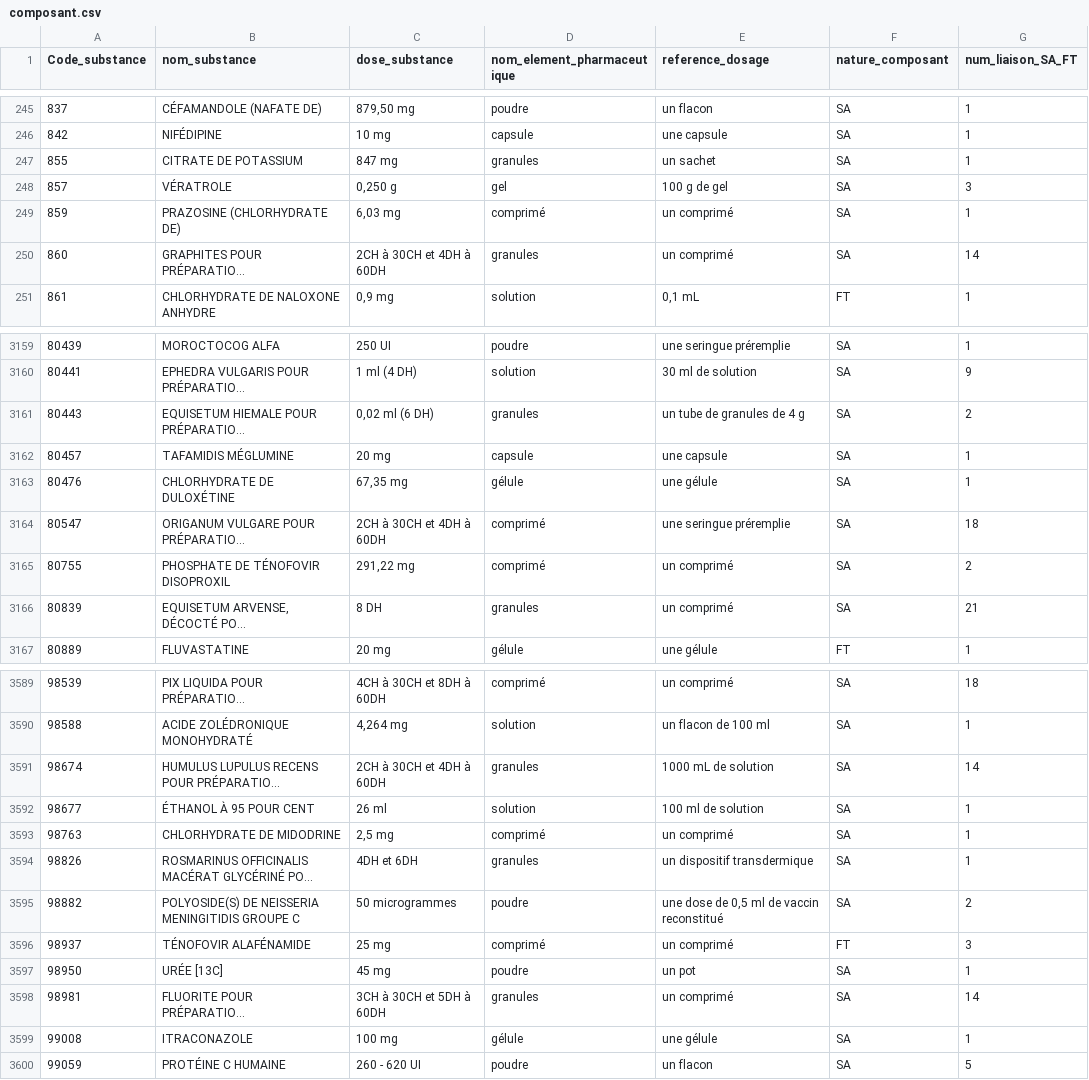
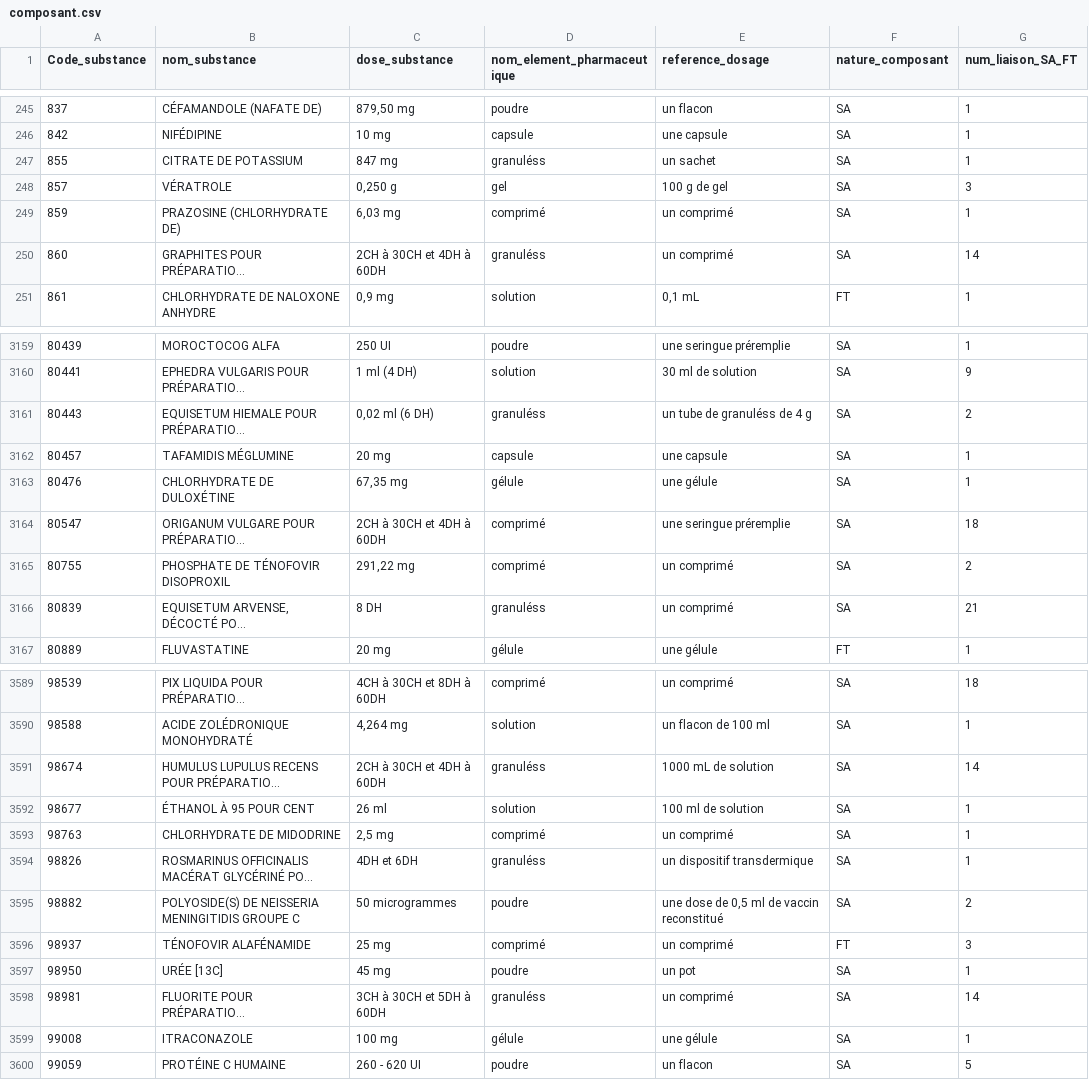
Before and after one commit to MarieGestel/Projet_L3, a CSV file: composant.csv, drawn as a sheet; only a part is shown, gaps mark what is left out; long unchanged cells end in …; the diff covers the shown part only; the diff names each change by its address in the sheet, - before the commit and + after, or states it on an @@ line.

```diff
--- a/composant.csv
+++ b/composant.csv
-D247 (nom_element_pharmaceutique): granules
+D247 (nom_element_pharmaceutique): granuléss
-D250 (nom_element_pharmaceutique): granules
+D250 (nom_element_pharmaceutique): granuléss
-D3161 (nom_element_pharmaceutique): granules
+D3161 (nom_element_pharmaceutique): granuléss
-E3161 (reference_dosage): un tube de granules de 4 g
+E3161 (reference_dosage): un tube de granuléss de 4 g
-D3166 (nom_element_pharmaceutique): granules
+D3166 (nom_element_pharmaceutique): granuléss
-D3591 (nom_element_pharmaceutique): granules
+D3591 (nom_element_pharmaceutique): granuléss
-D3594 (nom_element_pharmaceutique): granules
+D3594 (nom_element_pharmaceutique): granuléss
-D3598 (nom_element_pharmaceutique): granules
+D3598 (nom_element_pharmaceutique): granuléss
```
Also changed, not shown: 130 edited cells elsewhere in this file, 1 other file.
